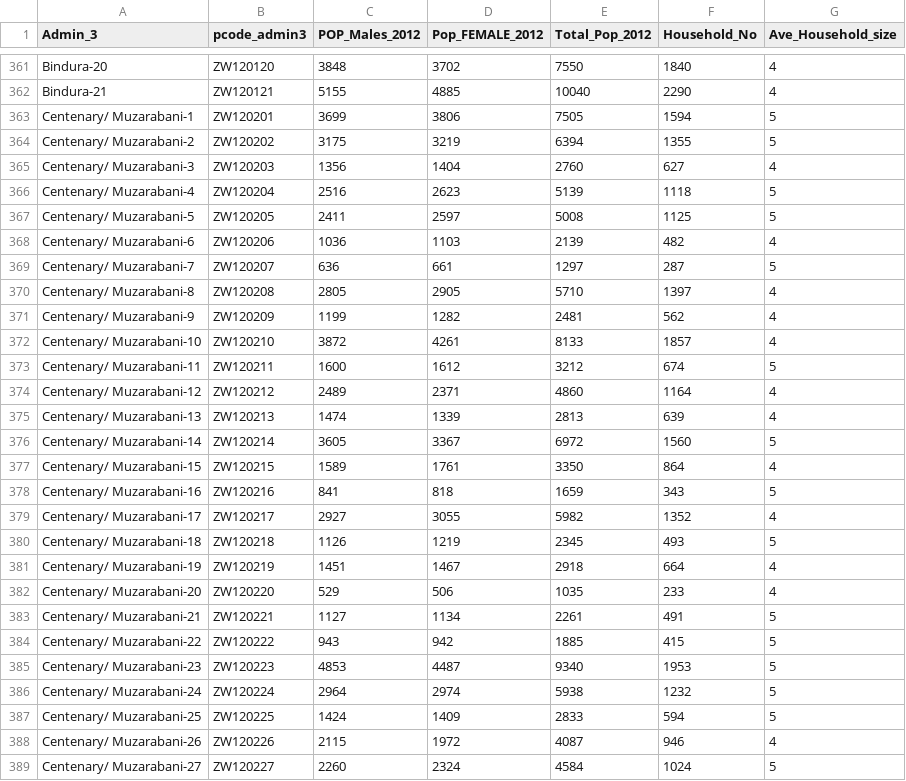
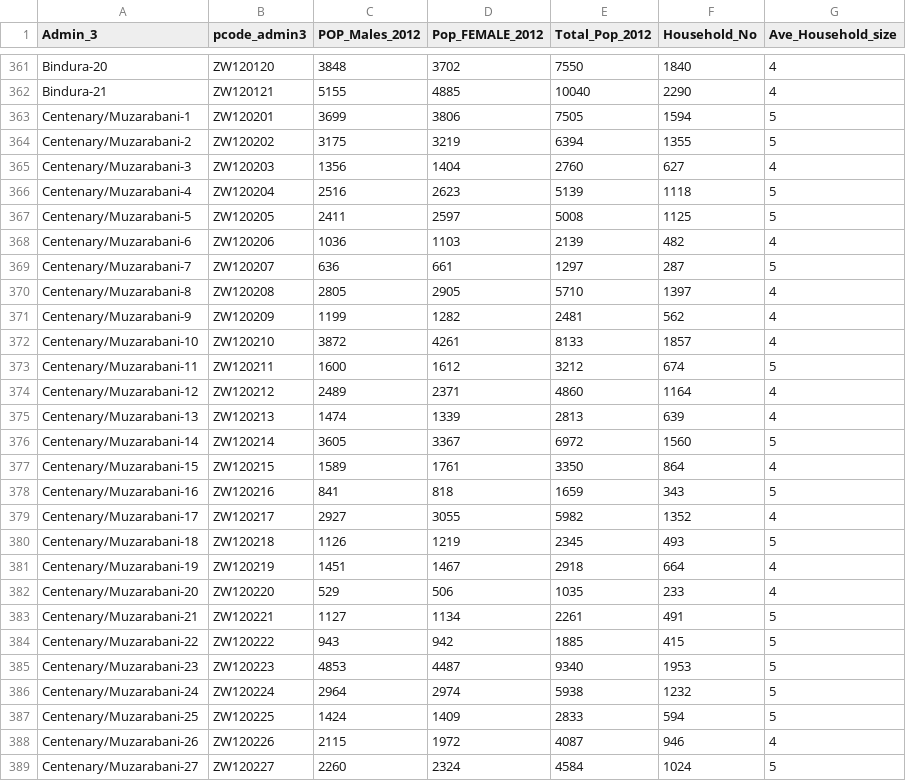
Before and after one commit to onaio/zim-data, a CSV file: demographics/zim-ward/Zimbabwe_Population_Data_ward.csv, drawn as a sheet; only a part is shown, gaps mark what is left out; the diff covers the shown part only.

```diff
--- a/demographics/zim-ward/Zimbabwe_Population_Data_ward.csv
+++ b/demographics/zim-ward/Zimbabwe_Population_Data_ward.csv
@@ -363,27 +363,27 @@ Admin_3,pcode_admin3,POP_Males_2012,Pop_FEMALE_2012,Total_Pop_2012,Household_No,
- Centenary/ Muzarabani-1 , ZW120201 ,3699,3806,7505,1594,5
- Centenary/ Muzarabani-2 , ZW120202 ,3175,3219,6394,1355,5
- Centenary/ Muzarabani-3 , ZW120203 ,1356,1404,2760,627,4
- Centenary/ Muzarabani-4 , ZW120204 ,2516,2623,5139,1118,5
- Centenary/ Muzarabani-5 , ZW120205 ,2411,2597,5008,1125,5
- Centenary/ Muzarabani-6 , ZW120206 ,1036,1103,2139,482,4
- Centenary/ Muzarabani-7 , ZW120207 ,636,661,1297,287,5
- Centenary/ Muzarabani-8 , ZW120208 ,2805,2905,5710,1397,4
- Centenary/ Muzarabani-9 , ZW120209 ,1199,1282,2481,562,4
- Centenary/ Muzarabani-10 , ZW120210 ,3872,4261,8133,1857,4
- Centenary/ Muzarabani-11 , ZW120211 ,1600,1612,3212,674,5
- Centenary/ Muzarabani-12 , ZW120212 ,2489,2371,4860,1164,4
- Centenary/ Muzarabani-13 , ZW120213 ,1474,1339,2813,639,4
- Centenary/ Muzarabani-14 , ZW120214 ,3605,3367,6972,1560,5
- Centenary/ Muzarabani-15 , ZW120215 ,1589,1761,3350,864,4
- Centenary/ Muzarabani-16 , ZW120216 ,841,818,1659,343,5
- Centenary/ Muzarabani-17 , ZW120217 ,2927,3055,5982,1352,4
- Centenary/ Muzarabani-18 , ZW120218 ,1126,1219,2345,493,5
- Centenary/ Muzarabani-19 , ZW120219 ,1451,1467,2918,664,4
- Centenary/ Muzarabani-20 , ZW120220 ,529,506,1035,233,4
- Centenary/ Muzarabani-21 , ZW120221 ,1127,1134,2261,491,5
- Centenary/ Muzarabani-22 , ZW120222 ,943,942,1885,415,5
- Centenary/ Muzarabani-23 , ZW120223 ,4853,4487,9340,1953,5
- Centenary/ Muzarabani-24 , ZW120224 ,2964,2974,5938,1232,5
- Centenary/ Muzarabani-25 , ZW120225 ,1424,1409,2833,594,5
- Centenary/ Muzarabani-26 , ZW120226 ,2115,1972,4087,946,4
- Centenary/ Muzarabani-27 , ZW120227 ,2260,2324,4584,1024,5
+Centenary/Muzarabani-1, ZW120201 ,3699,3806,7505,1594,5
+Centenary/Muzarabani-2, ZW120202 ,3175,3219,6394,1355,5
+Centenary/Muzarabani-3, ZW120203 ,1356,1404,2760,627,4
+Centenary/Muzarabani-4, ZW120204 ,2516,2623,5139,1118,5
+Centenary/Muzarabani-5, ZW120205 ,2411,2597,5008,1125,5
+Centenary/Muzarabani-6, ZW120206 ,1036,1103,2139,482,4
+Centenary/Muzarabani-7, ZW120207 ,636,661,1297,287,5
+Centenary/Muzarabani-8, ZW120208 ,2805,2905,5710,1397,4
+Centenary/Muzarabani-9, ZW120209 ,1199,1282,2481,562,4
+Centenary/Muzarabani-10, ZW120210 ,3872,4261,8133,1857,4
+Centenary/Muzarabani-11, ZW120211 ,1600,1612,3212,674,5
+Centenary/Muzarabani-12, ZW120212 ,2489,2371,4860,1164,4
+Centenary/Muzarabani-13, ZW120213 ,1474,1339,2813,639,4
+Centenary/Muzarabani-14, ZW120214 ,3605,3367,6972,1560,5
+Centenary/Muzarabani-15, ZW120215 ,1589,1761,3350,864,4
+Centenary/Muzarabani-16, ZW120216 ,841,818,1659,343,5
+Centenary/Muzarabani-17, ZW120217 ,2927,3055,5982,1352,4
+Centenary/Muzarabani-18, ZW120218 ,1126,1219,2345,493,5
+Centenary/Muzarabani-19, ZW120219 ,1451,1467,2918,664,4
+Centenary/Muzarabani-20, ZW120220 ,529,506,1035,233,4
+Centenary/Muzarabani-21, ZW120221 ,1127,1134,2261,491,5
+Centenary/Muzarabani-22, ZW120222 ,943,942,1885,415,5
+Centenary/Muzarabani-23, ZW120223 ,4853,4487,9340,1953,5
+Centenary/Muzarabani-24, ZW120224 ,2964,2974,5938,1232,5
+Centenary/Muzarabani-25, ZW120225 ,1424,1409,2833,594,5
+Centenary/Muzarabani-26, ZW120226 ,2115,1972,4087,946,4
+Centenary/Muzarabani-27, ZW120227 ,2260,2324,4584,1024,5
```
Also changed, not shown: 77 edited cells elsewhere in this file, demographics/zim-district-pop/Zimbabwe_Population_Data_district.csv.
